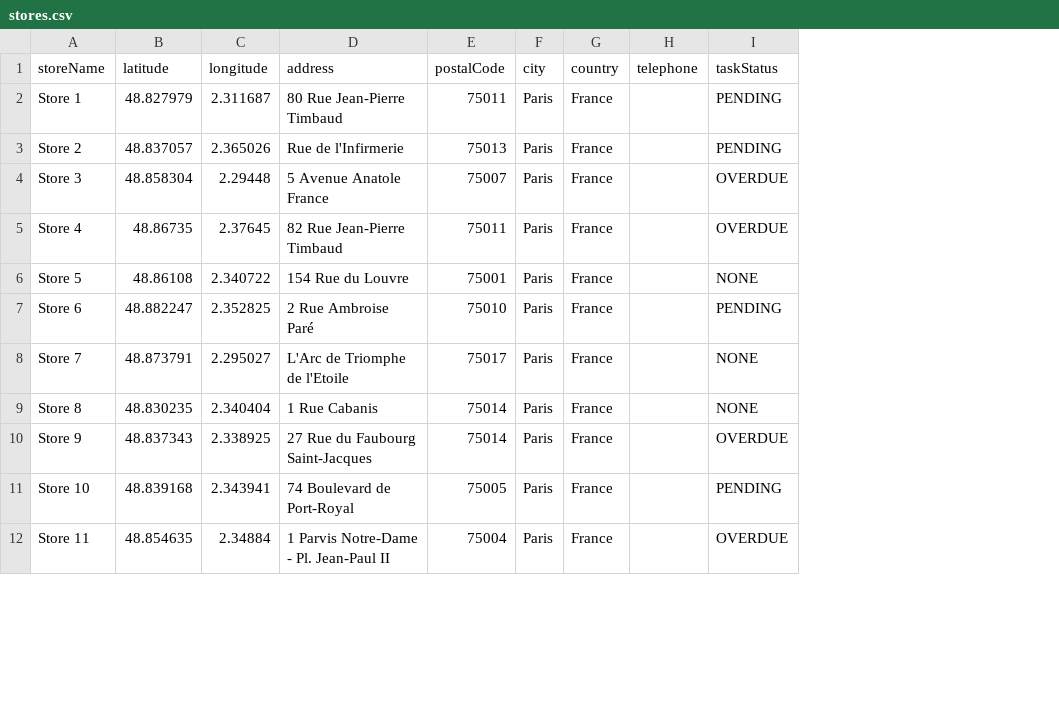
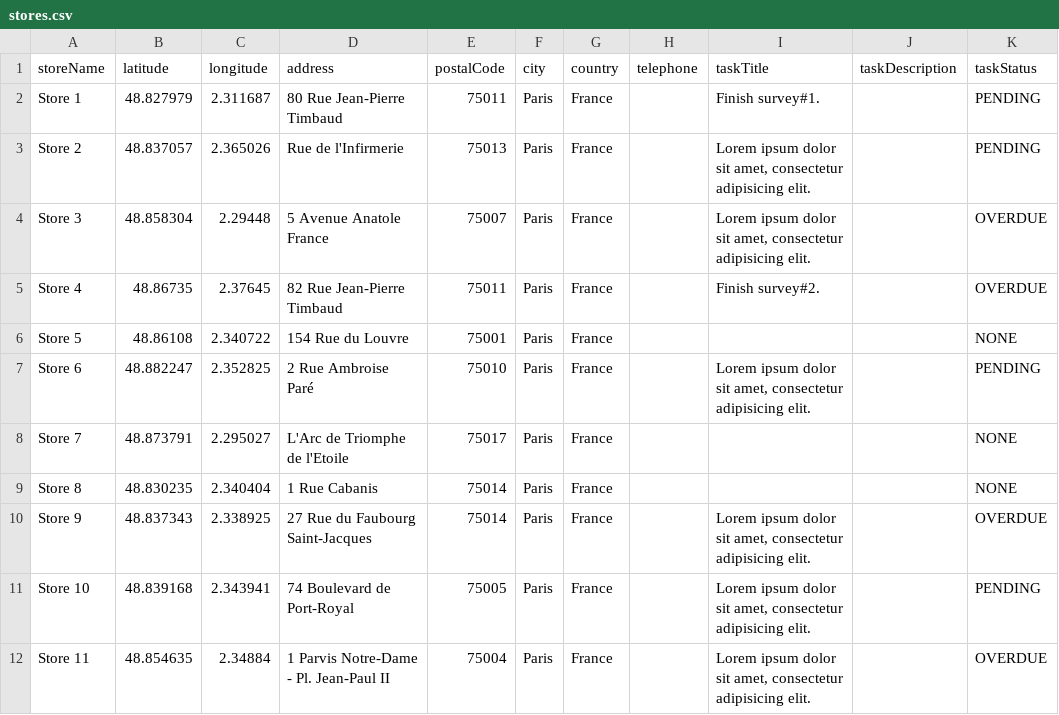
Before and after one commit to umeshrs/google-maps-meteor, a CSV file: stores.csv, drawn as a sheet; only a part is shown; the diff names each change by its address in the sheet, - before the commit and + after, or states it on an @@ line.

Commit message:
Added task title and description to the csv file and the same is imported and displayed in the info window. Styled page heading.

```diff
--- a/stores.csv
+++ b/stores.csv
+column I (taskTitle), rows 2-12: Finish survey#1. | Lorem ipsum dolor sit amet, consectetur adipisicing elit. | Lorem ipsum dolor sit amet, consectetur adipisicing elit. | Finish survey#2. |  | Lorem ipsum dolor sit amet, consectetur adipisicing elit. |  |  | Lorem ipsum dolor sit amet, consectetur adipisicing elit. | Lorem ipsum dolor sit amet, consectetur adipisicing elit. | Lorem ipsum dolor sit amet, consectetur adipisicing elit.
+column J (taskDescription), empty
```
Also changed, not shown: 3 other files.
